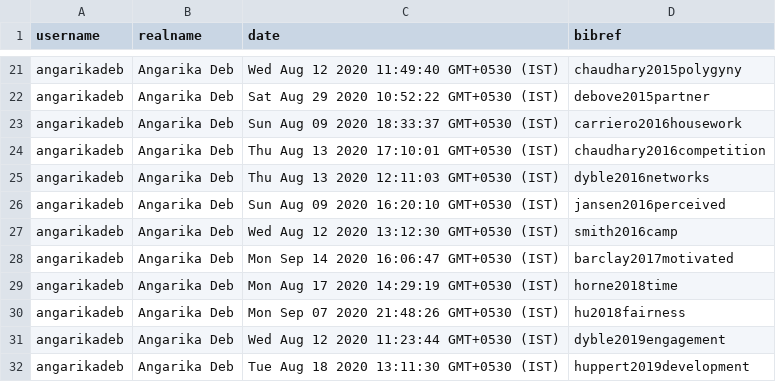
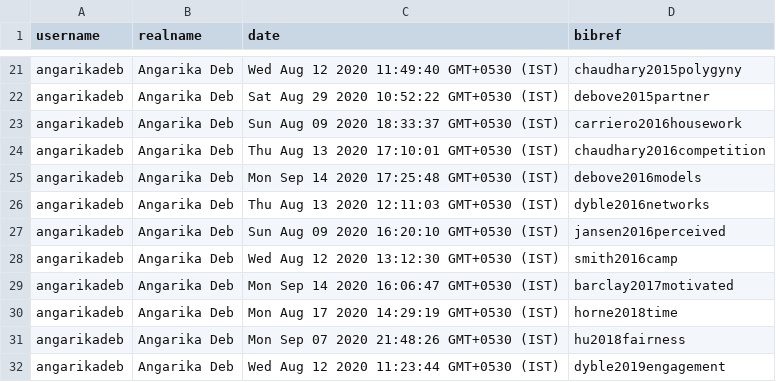
Before and after one commit to CHIELDOnline/ARCUS, a CSV file: data/db/Contributors.csv, drawn as a sheet; only a part is shown, gaps mark what is left out; the shorter side is filled out with more unchanged rows; the diff names each change by its address in the sheet, - before the commit and + after, or states it on an @@ line.

```diff
--- a/data/db/Contributors.csv
+++ b/data/db/Contributors.csv
+row 25: angarikadeb | Angarika Deb | Mon Sep 14 2020 17:25:48 GMT+0530 (IST) | debove2016models
```
Also changed, not shown: data/db/Authors.csv, data/db/CausalLinks.csv, 4 other files.
